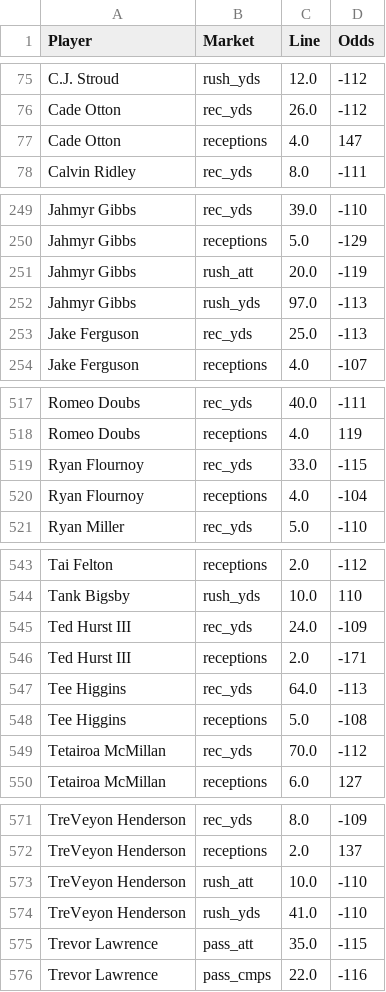
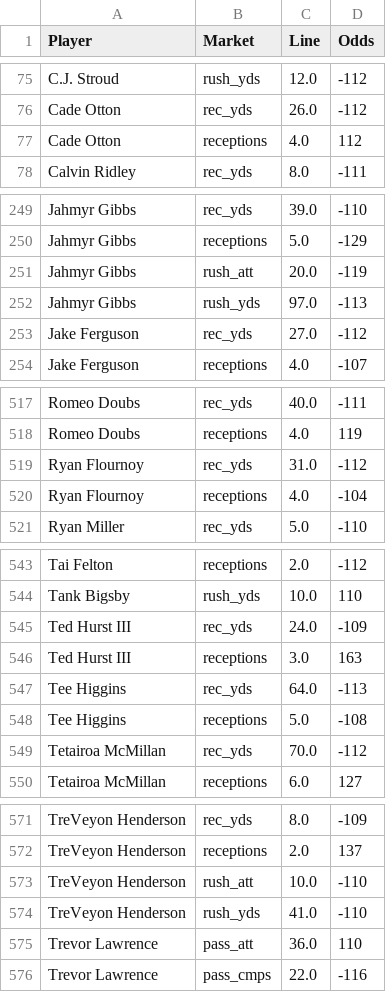
Before and after one commit to fozzyyozzy/edge-index, a CSV file: automation/lines/dk_2026_w4_all.csv, drawn as a sheet; only a part is shown, gaps mark what is left out; the diff covers the shown part only.

```diff
--- a/automation/lines/dk_2026_w4_all.csv
+++ b/automation/lines/dk_2026_w4_all.csv
@@ -76,3 +76,3 @@ C.J. Stroud,rush_yds,12.0,-112
 Cade Otton,rec_yds,26.0,-112
-Cade Otton,receptions,4.0,147
+Cade Otton,receptions,4.0,112
 Calvin Ridley,rec_yds,8.0,-111
@@ -252,3 +252,3 @@ Jahmyr Gibbs,rush_att,20.0,-119
 Jahmyr Gibbs,rush_yds,97.0,-113
-Jake Ferguson,rec_yds,25.0,-113
+Jake Ferguson,rec_yds,27.0,-112
 Jake Ferguson,receptions,4.0,-107
@@ -518,3 +518,3 @@ Romeo Doubs,rec_yds,40.0,-111
 Romeo Doubs,receptions,4.0,119
-Ryan Flournoy,rec_yds,33.0,-115
+Ryan Flournoy,rec_yds,31.0,-112
 Ryan Flournoy,receptions,4.0,-104
@@ -545,3 +545,3 @@ Tank Bigsby,rush_yds,10.0,110
 Ted Hurst III,rec_yds,24.0,-109
-Ted Hurst III,receptions,2.0,-171
+Ted Hurst III,receptions,3.0,163
 Tee Higgins,rec_yds,64.0,-113
@@ -574,3 +574,3 @@ TreVeyon Henderson,rush_att,10.0,-110
 TreVeyon Henderson,rush_yds,41.0,-110
-Trevor Lawrence,pass_att,35.0,-115
+Trevor Lawrence,pass_att,36.0,110
 Trevor Lawrence,pass_cmps,22.0,-116
```
Also changed, not shown: 1 added row and 29 edited cells elsewhere in this file, automation/floors/floors_2026_w4_tnf.csv, automation/lines/dk_2026_w4_mnf.csv, 13 other files.
